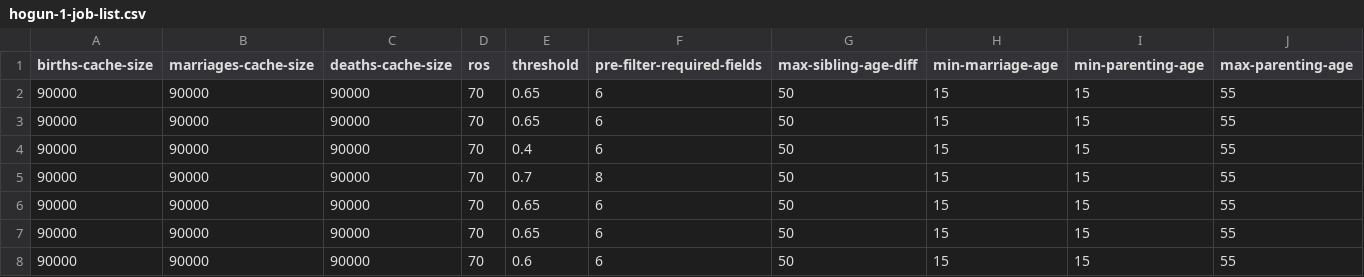
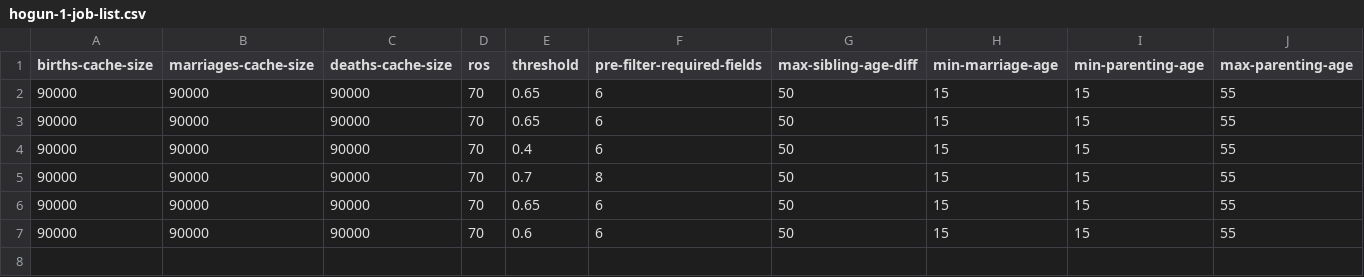
Before and after one commit to stacs-srg/population-linkage, a CSV file: cluster-runs/jobQ/split/hogun-1-job-list.csv, drawn as a sheet; only a part is shown; rows hold the shown columns only; the diff names each change by its address in the sheet, - before the commit and + after, or states it on an @@ line.

```diff
--- a/cluster-runs/jobQ/split/hogun-1-job-list.csv
+++ b/cluster-runs/jobQ/split/hogun-1-job-list.csv
-row 6: 90000 | 90000 | 90000 | 70 | 0.65 | 6 | 50 | 15 | 15 | 55
```
Also changed, not shown: cluster-runs/results/thesis-1-hogun-1.csv.
